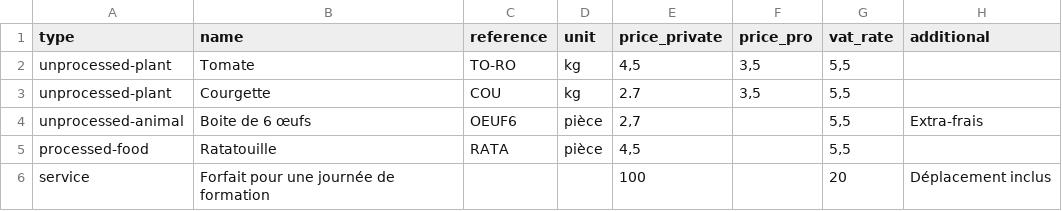
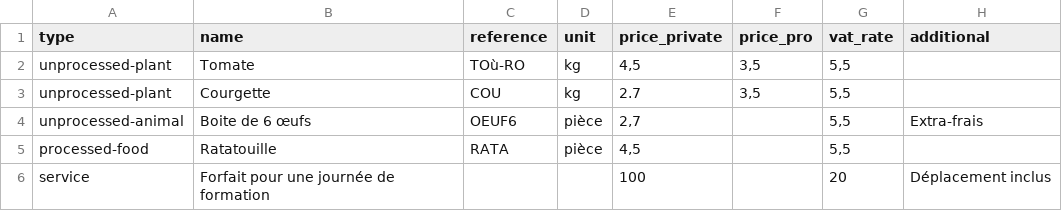
Before and after one commit to vingtcent123/ouvretaferme, a CSV file: commercialisation/selling/asset/products.csv, drawn as a sheet; only a part is shown; the diff names each change by its address in the sheet, - before the commit and + after, or states it on an @@ line.

```diff
--- a/commercialisation/selling/asset/products.csv
+++ b/commercialisation/selling/asset/products.csv
-C2 (reference): TO-RO
+C2 (reference): TOù-RO
```
Also changed, not shown: 3 other files.
